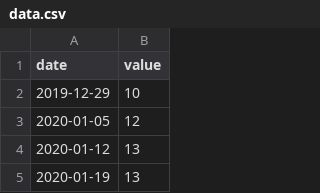
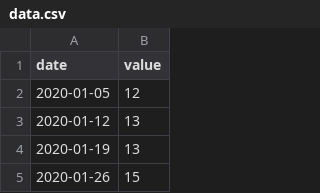
Before and after one commit to christine-iyer/d3-practice, a CSV file: src/data/data.csv, drawn as a sheet; only a part is shown; the shorter side is filled out with more unchanged rows; the diff names each change by its address in the sheet, - before the commit and + after, or states it on an @@ line.

Commit message:
Update data.csv

```diff
--- a/src/data/data.csv
+++ b/src/data/data.csv
-row 2: 2019-12-29 | 10
```
